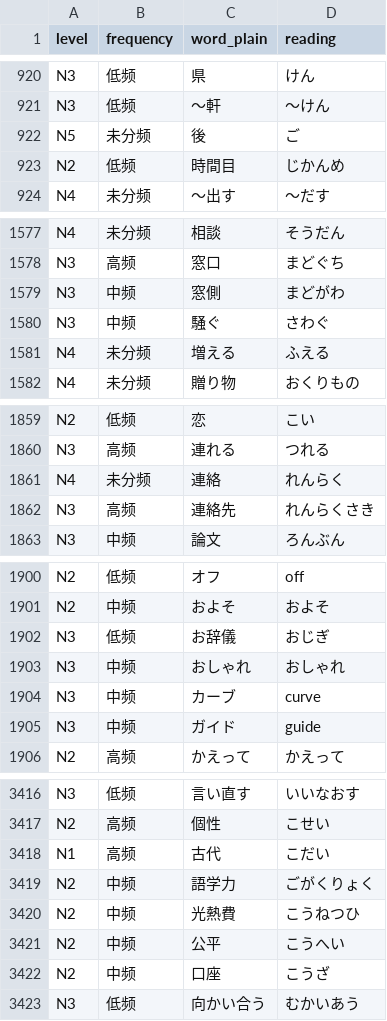
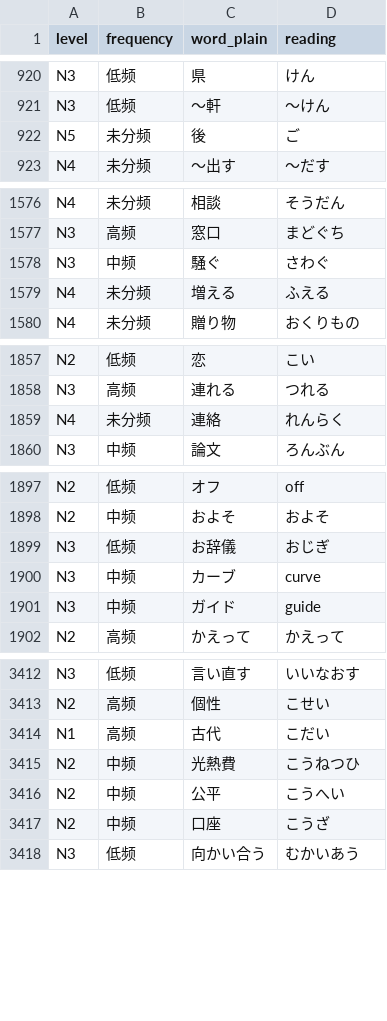
Before and after one commit to L-M-Sherlock/jlpt-coverage, a CSV file: jlpt_coverage/data/jlpt_vocab.csv, drawn as a sheet; only a part is shown, gaps mark what is left out; removed rows and columns are numbered as before the commit, all else as after; the diff covers the shown part only; the diff names each change by its address in the sheet, - before the commit and + after, or states it on an @@ line.

Commit message:
Update eggrolls vocabulary data

```diff
--- a/jlpt_coverage/data/jlpt_vocab.csv
+++ b/jlpt_coverage/data/jlpt_vocab.csv
-row 923: N2 | 低频 | 時間目 | じかんめ
-row 1579: N3 | 中频 | 窓側 | まどがわ
-row 1862: N3 | 高频 | 連絡先 | れんらくさき
-row 1903: N3 | 中频 | おしゃれ | おしゃれ
-row 3419: N2 | 中频 | 語学力 | ごがくりょく
```
Also changed, not shown: 17 added rows and 4 edited cells elsewhere in this file, 4 other files.
